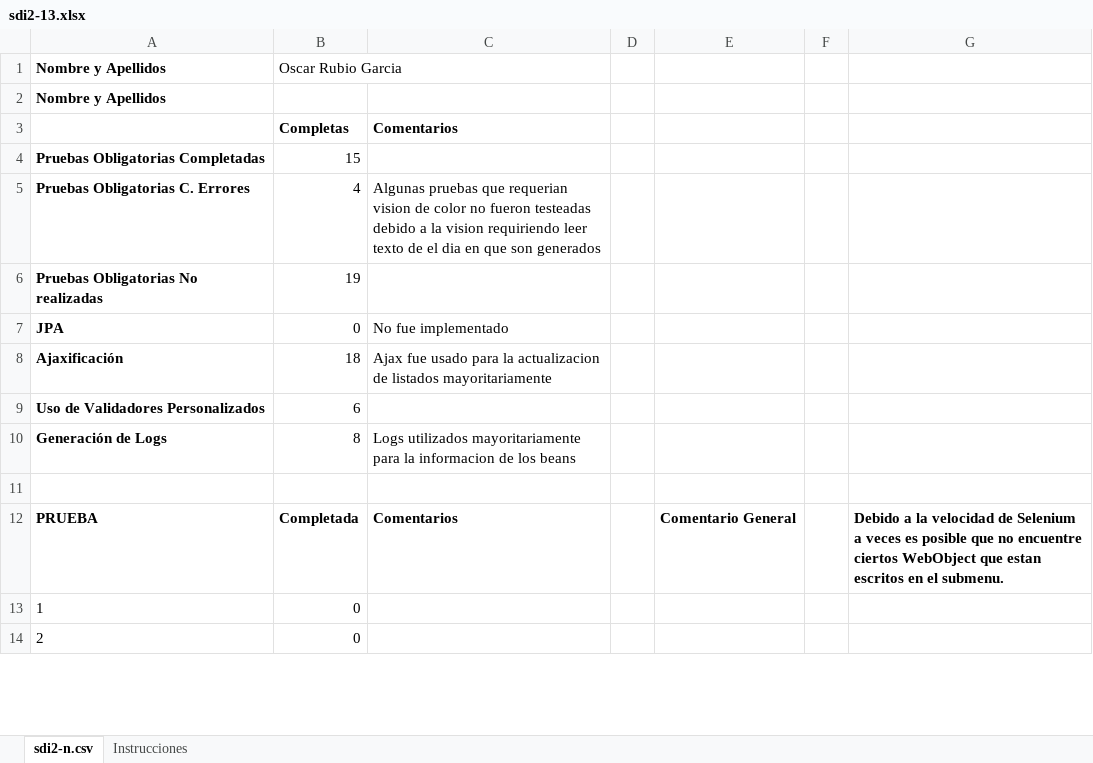
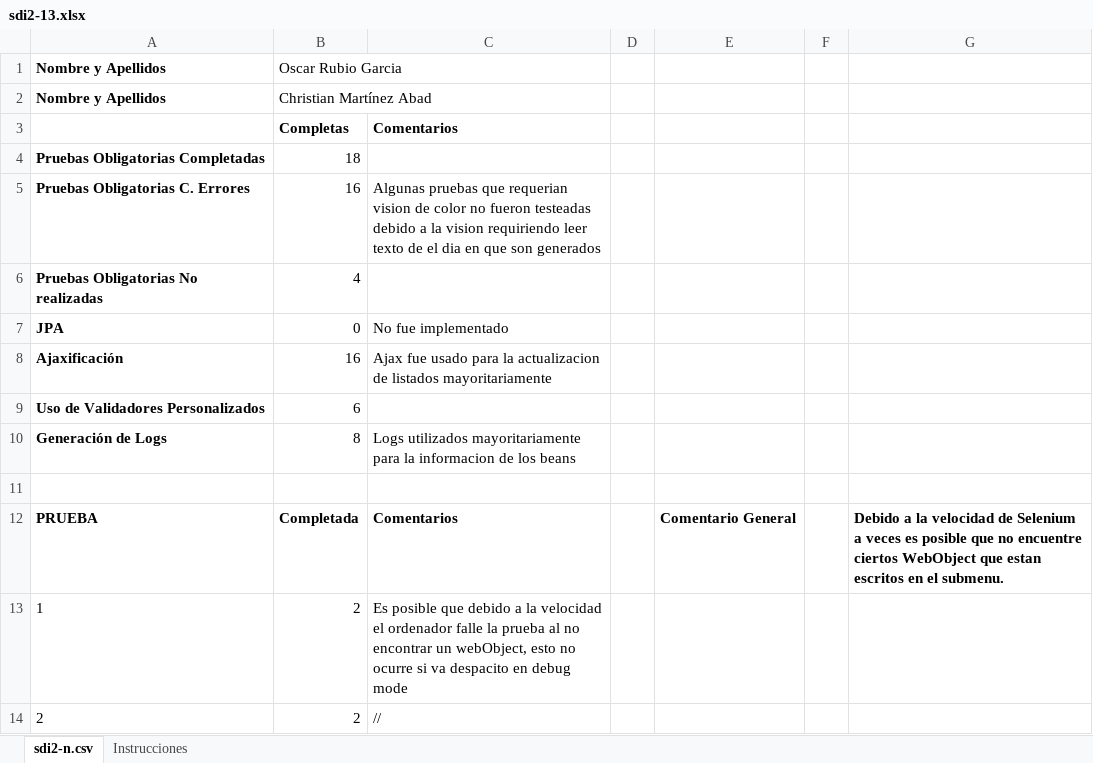
Before and after one commit to OscarRubioGarcia/Proyecto-Selenium-Junit1617, an Excel workbook: sdi2-13.xlsx, sheet sdi2-n.csv, drawn as a sheet; only a part is shown; values as stored, in another font and other column widths than the file's, no borders; the diff covers the shown part only; the diff names each change by its address in the sheet, - before the commit and + after, or states it on an @@ line.

Commit message:
fin pruebas

```diff
--- a/sdi2-13.xlsx (sheet sdi2-n.csv)
+++ b/sdi2-13.xlsx (sheet sdi2-n.csv)
-B2 (Oscar Rubio Garcia): (empty)
+B2 (Oscar Rubio Garcia): Christian Martínez Abad
-B4 (Oscar Rubio Garcia): 15
+B4 (Oscar Rubio Garcia): 18
-B5 (Oscar Rubio Garcia): 4
+B5 (Oscar Rubio Garcia): 16
-B6 (Oscar Rubio Garcia): 19
+B6 (Oscar Rubio Garcia): 4
-B8 (Oscar Rubio Garcia): 18
+B8 (Oscar Rubio Garcia): 16
-B13:B14 (Oscar Rubio Garcia): 0
+B13:B14 (Oscar Rubio Garcia): 2
-C13: (empty)
+C13: Es posible que debido a la velocidad el ordenador falle la prueba al no encontrar un webObject, esto no ocurre si va despacito en debug mode
-C14: (empty)
+C14: //
```
Also changed, not shown: 26 edited cells elsewhere in this sheet, 2 other files.
